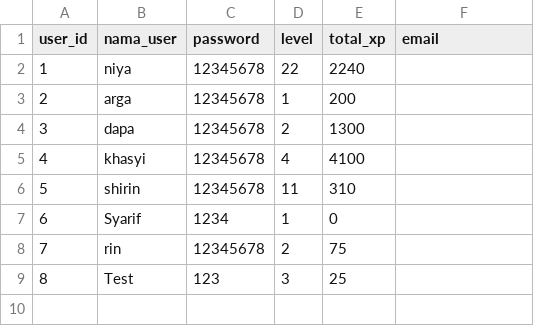
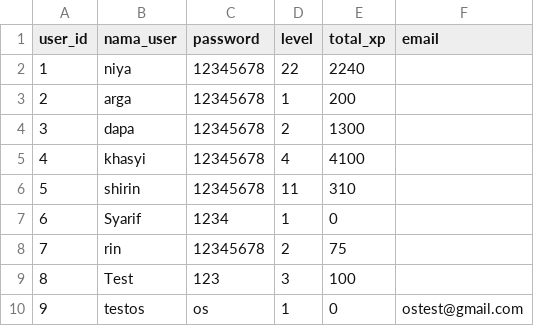
Before and after one commit to syarif-ihya/leveluplife, a CSV file: cli_app/data/user.csv, drawn as a sheet.

```diff
--- a/cli_app/data/user.csv
+++ b/cli_app/data/user.csv
@@ -8,2 +8,3 @@ user_id,nama_user,password,level,total_xp,email
 7,rin,12345678,2,75,
-8,Test,123,3,25,
+8,Test,123,3,100,
+9,testos,os,1,0,ostest@gmail.com
```
Also changed, not shown: cli_app/data/data_achievement.csv, cli_app/data/data_attribute.csv, 3 other files.
